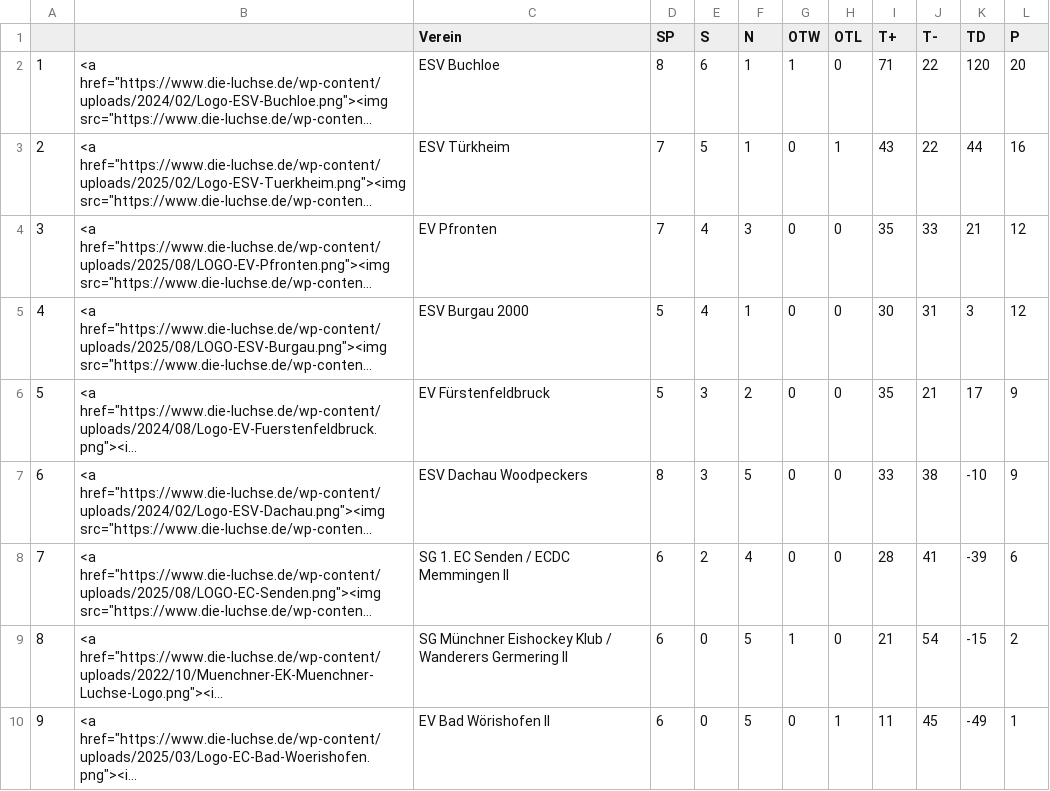
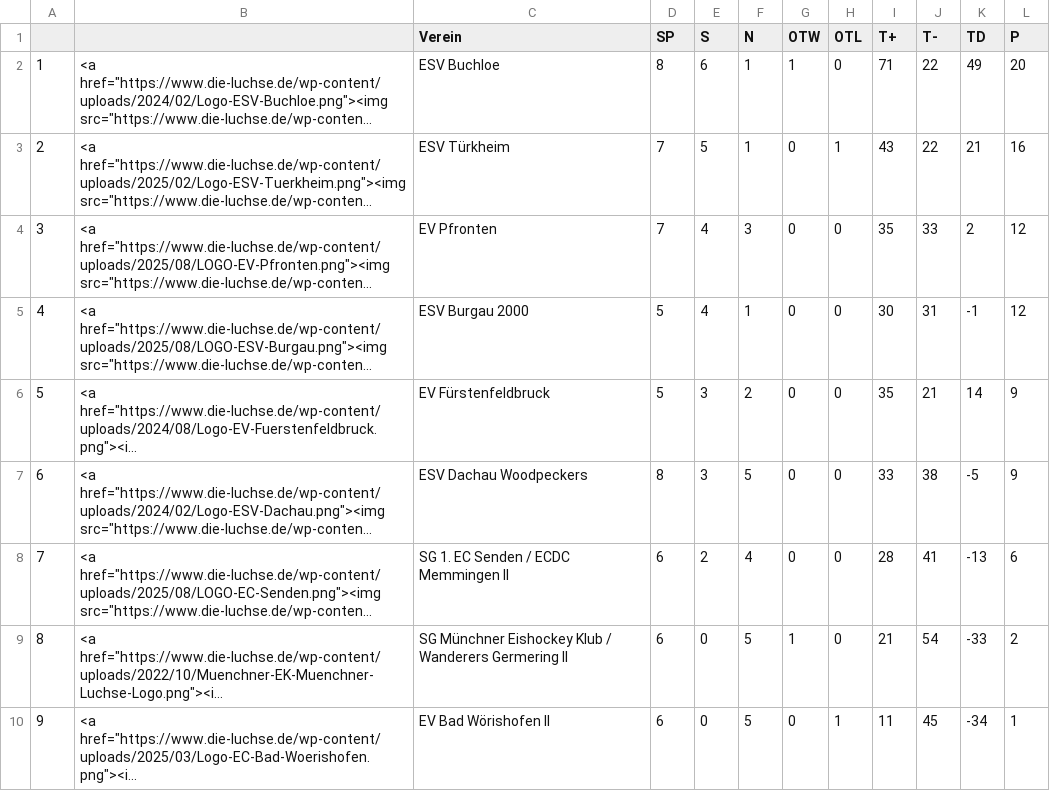
Before and after one commit to lpkiemes/mek-autotabelle, a CSV file: tabelle_U13.csv, drawn as a sheet; long unchanged cells end in …; the diff names each change by its address in the sheet, - before the commit and + after, or states it on an @@ line.

```diff
--- a/tabelle_U13.csv
+++ b/tabelle_U13.csv
-K2 (TD): 120
+K2 (TD): 49
-K3 (TD): 44
+K3 (TD): 21
-K4 (TD): 21
+K4 (TD): 2
-K5 (TD): 3
+K5 (TD): -1
-K6 (TD): 17
+K6 (TD): 14
-K7 (TD): -10
+K7 (TD): -5
-K8 (TD): -39
+K8 (TD): -13
-K9 (TD): -15
+K9 (TD): -33
-K10 (TD): -49
+K10 (TD): -34
```
Also changed, not shown: tabelle.csv, tabelle_U15.csv.
